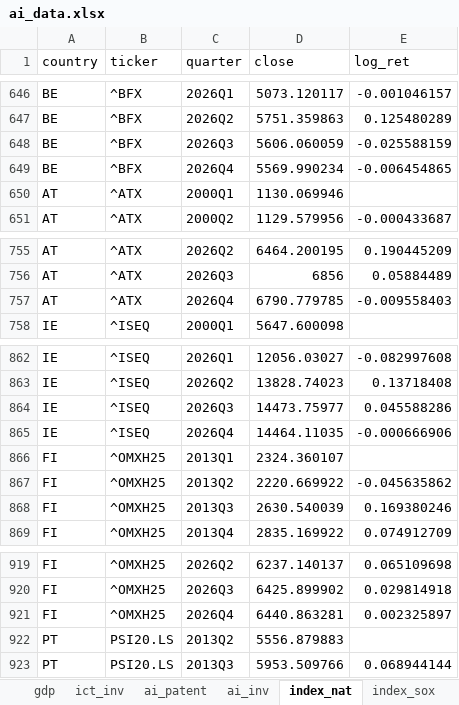
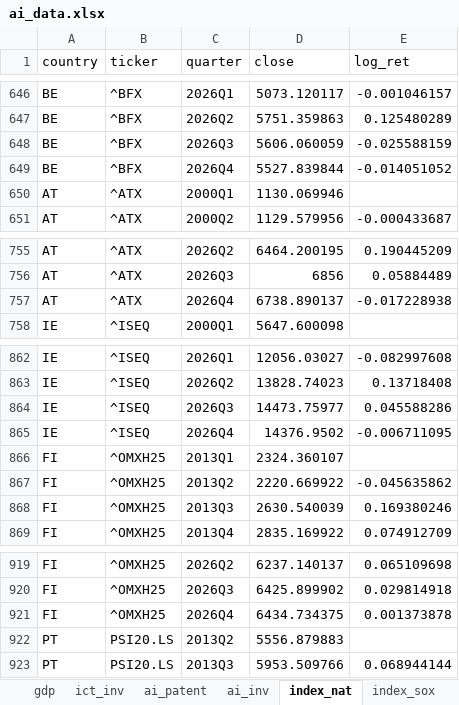
Before and after one commit to vandenEnd/scripts, an Excel workbook: ai_data.xlsx, sheet index_nat, drawn as a sheet; only a part is shown, gaps mark what is left out; values as stored, in another font and other column widths than the file's, no borders; the diff covers the shown part only; the diff names each change by its address in the sheet, - before the commit and + after, or states it on an @@ line.

```diff
--- a/ai_data.xlsx (sheet index_nat)
+++ b/ai_data.xlsx (sheet index_nat)
-D649 (close): 5569.990234
+D649 (close): 5527.839844
-E649 (log_ret): -0.006454865
+E649 (log_ret): -0.014051052
-D757 (close): 6790.779785
+D757 (close): 6738.890137
-E757 (log_ret): -0.009558403
+E757 (log_ret): -0.017228938
-D865 (close): 14464.11035
+D865 (close): 14376.9502
-E865 (log_ret): -0.000666906
+E865 (log_ret): -0.006711095
-D921 (close): 6440.863281
+D921 (close): 6434.734375
-E921 (log_ret): 0.002325897
+E921 (log_ret): 0.001373878
```
Also changed, not shown: 10 edited cells elsewhere in this sheet, sheet index_msci, sheet index_stoxx600, 1 other file.
